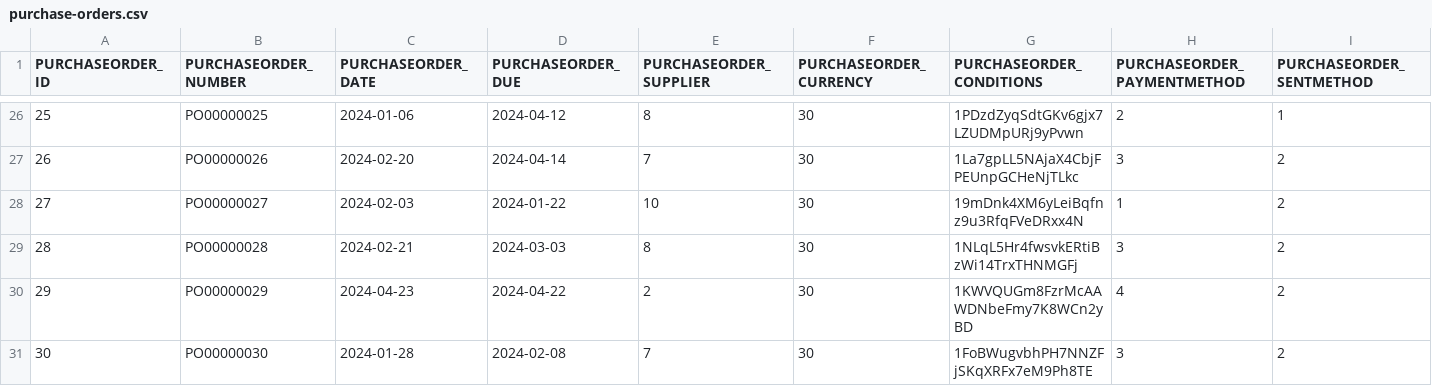
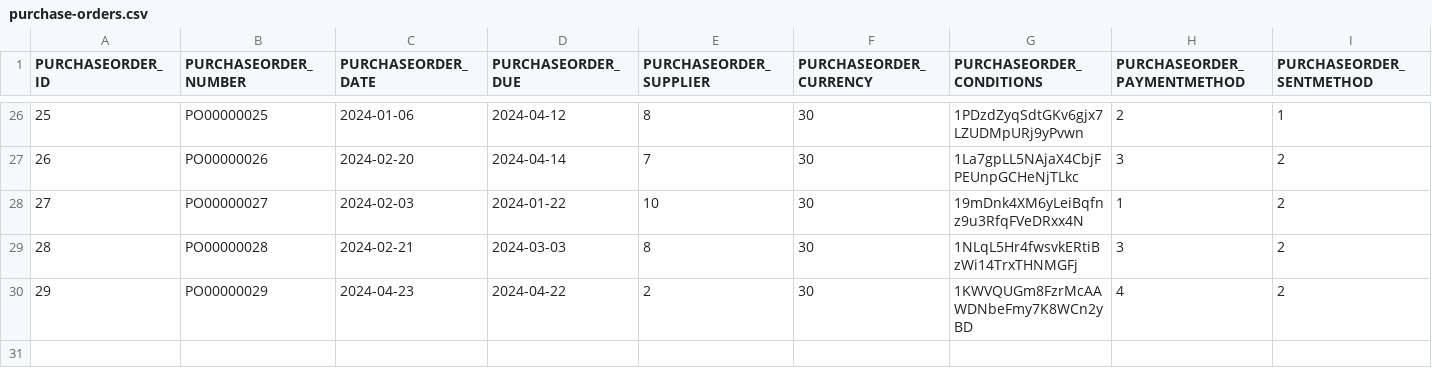
Before and after one commit to codbex/codbex-hestia-data-sample, a CSV file: codbex-hestia-data-sample/purchase-orders.csv, drawn as a sheet; only a part is shown, gaps mark what is left out; rows hold the shown columns only; the diff names each change by its address in the sheet, - before the commit and + after, or states it on an @@ line.

```diff
--- a/codbex-hestia-data-sample/purchase-orders.csv
+++ b/codbex-hestia-data-sample/purchase-orders.csv
-row 31: 30 | PO00000030 | 2024-01-28 | 2024-02-08 | 7 | 30 | 1FoBWugvbhPH7NNZFjSKqXRFx7eM9Ph8TE | 3 | 2
```
Also changed, not shown: codbex-hestia-data-sample/purchase-invoices.csv, codbex-hestia-data-sample/sales-invoices.csv, 1 other file.
